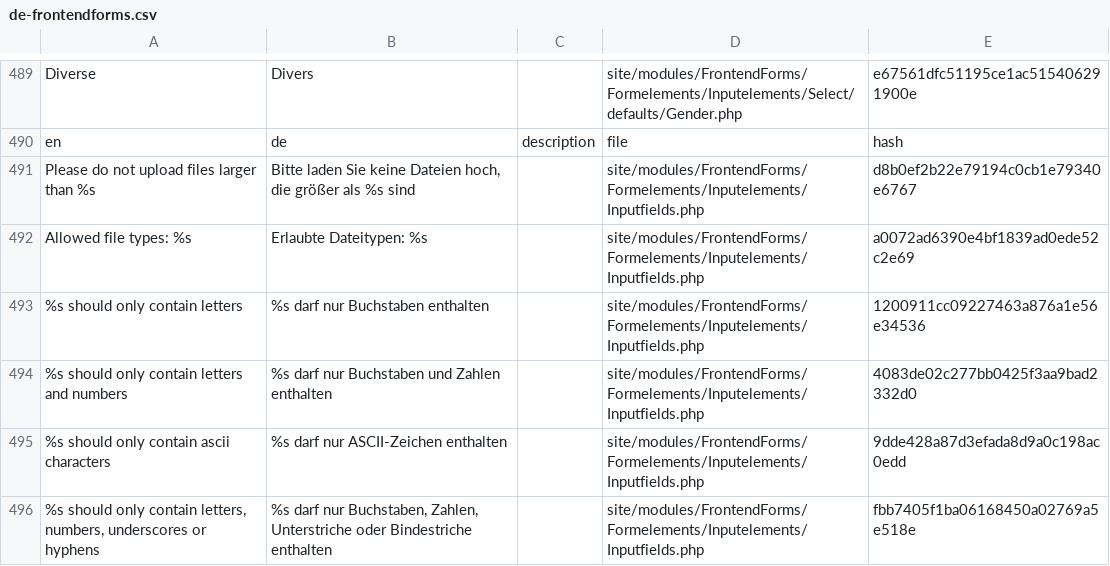
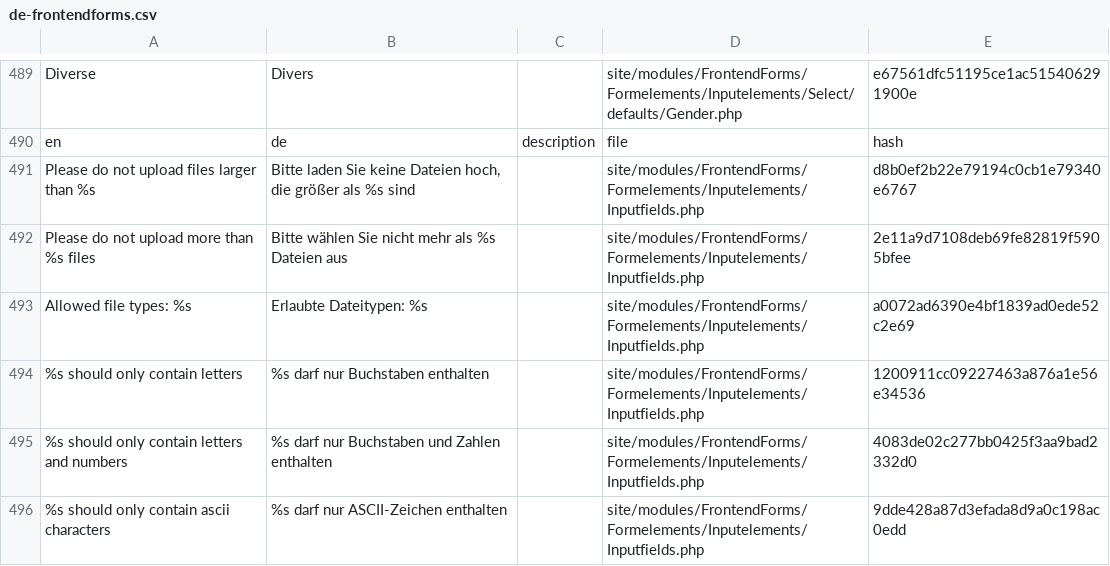
Before and after one commit to juergenweb/FrontendForms, a CSV file: languages/de-frontendforms.csv, drawn as a sheet; only a part is shown, gaps mark what is left out; the shorter side is filled out with more unchanged rows; the diff names each change by its address in the sheet, - before the commit and + after, or states it on an @@ line.

Commit message:
Update de-frontendforms.csv

```diff
--- a/languages/de-frontendforms.csv
+++ b/languages/de-frontendforms.csv
+row 492: Please do not upload more than %s files | Bitte wählen Sie nicht mehr als %s Dateien aus |  | site/modules/FrontendForms/Formelements/Inputelements/Inputfields.php | 2e11a9d7108deb69fe82819f5905bfee
```
